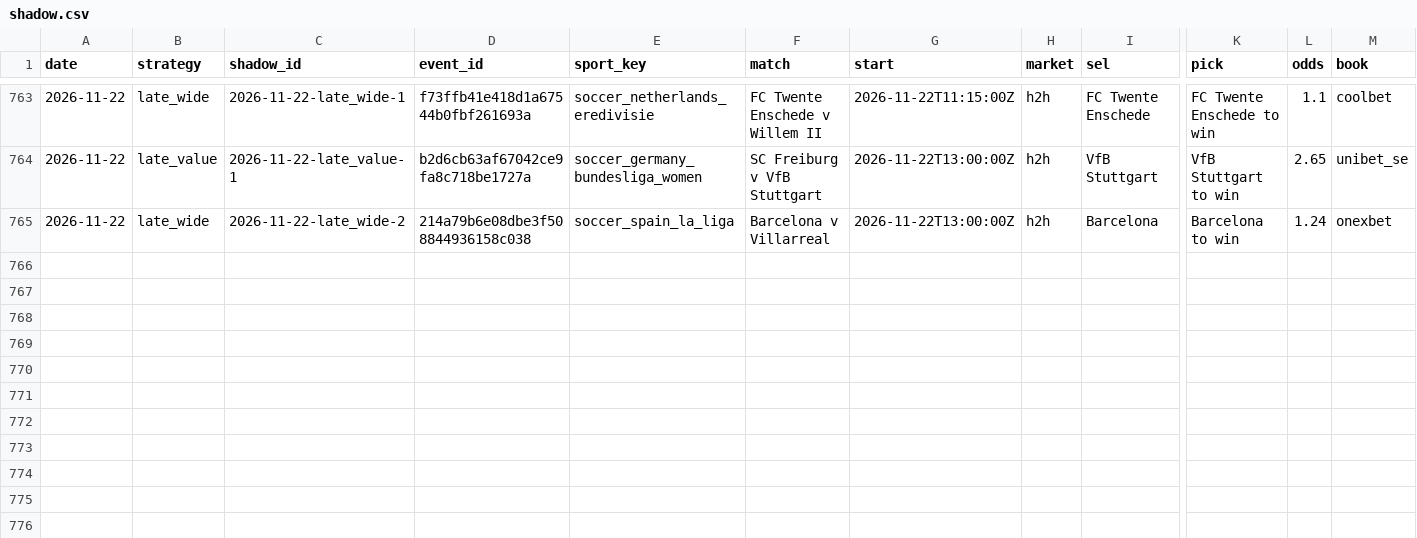
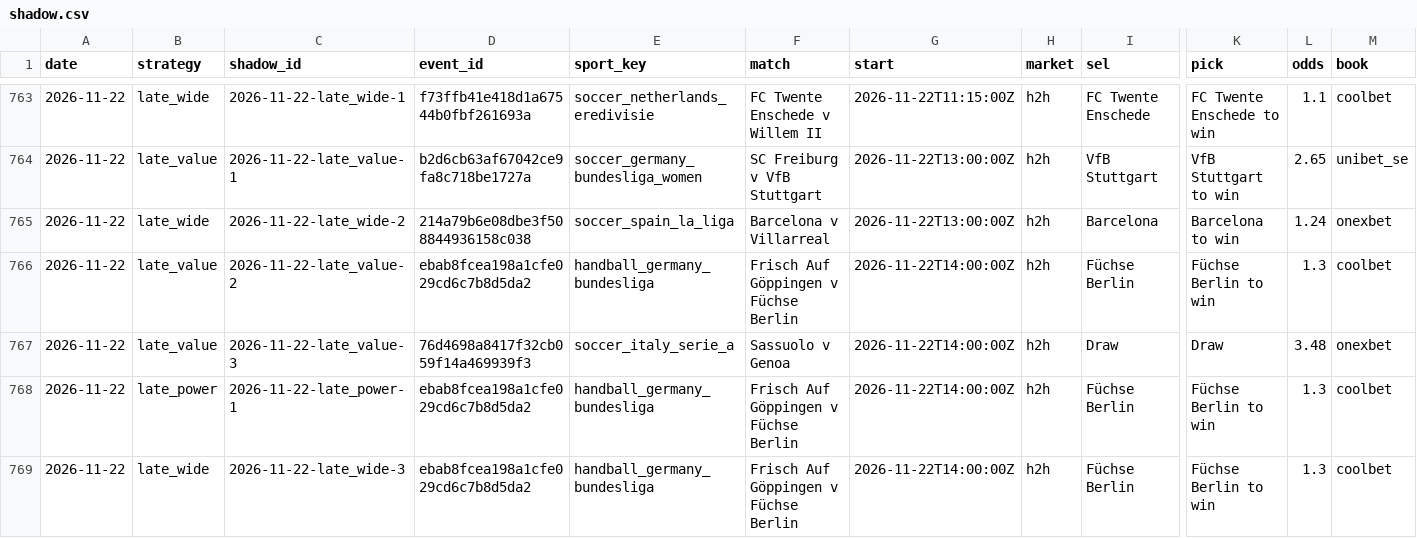
Before and after one commit to tralesmile/kockajse, a CSV file: data/shadow.csv, drawn as a sheet; only a part is shown, gaps mark what is left out; rows hold the shown columns only; the diff names each change by its address in the sheet, - before the commit and + after, or states it on an @@ line.

```diff
--- a/data/shadow.csv
+++ b/data/shadow.csv
+row 766: 2026-11-22 | late_value | 2026-11-22-late_value-2 | ebab8fcea198a1cfe029cd6c7b8d5da2 | handball_germany_bundesliga | Frisch Auf Göppingen v Füchse Berlin | 2026-11-22T14:00:00Z | h2h | Füchse Berlin | Füchse Berlin to win | 1.3 | coolbet
+row 767: 2026-11-22 | late_value | 2026-11-22-late_value-3 | 76d4698a8417f32cb059f14a469939f3 | soccer_italy_serie_a | Sassuolo v Genoa | 2026-11-22T14:00:00Z | h2h | Draw | Draw | 3.48 | onexbet
+row 768: 2026-11-22 | late_power | 2026-11-22-late_power-1 | ebab8fcea198a1cfe029cd6c7b8d5da2 | handball_germany_bundesliga | Frisch Auf Göppingen v Füchse Berlin | 2026-11-22T14:00:00Z | h2h | Füchse Berlin | Füchse Berlin to win | 1.3 | coolbet
+row 769: 2026-11-22 | late_wide | 2026-11-22-late_wide-3 | ebab8fcea198a1cfe029cd6c7b8d5da2 | handball_germany_bundesliga | Frisch Auf Göppingen v Füchse Berlin | 2026-11-22T14:00:00Z | h2h | Füchse Berlin | Füchse Berlin to win | 1.3 | coolbet
```
Also changed, not shown: data/closing.csv, 2 other files.
